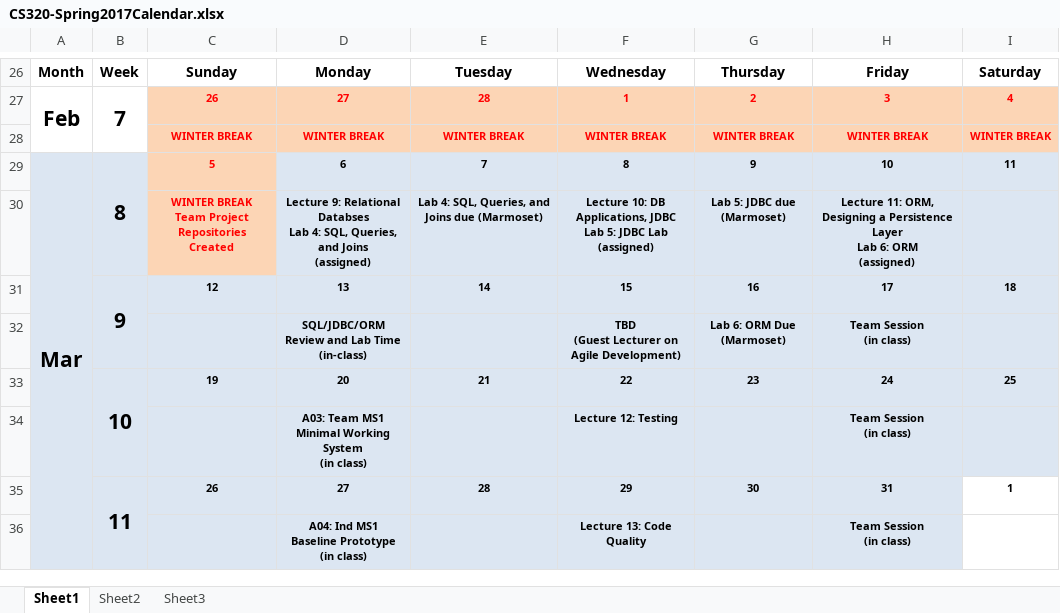
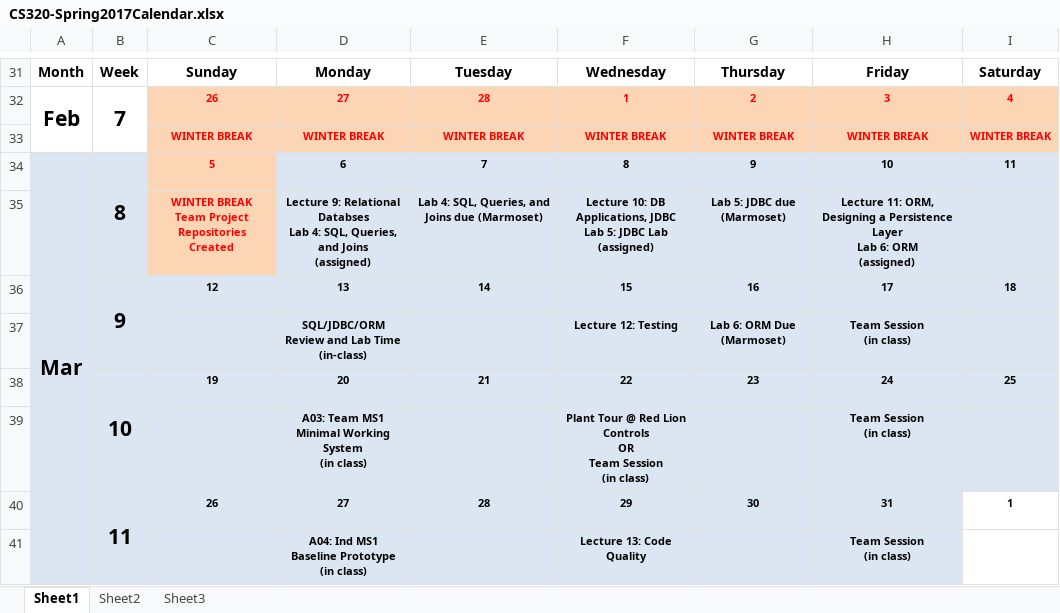
Before and after one commit to ycpcs/cs320-spring2017, an Excel workbook: CS320-Spring2017Calendar.xlsx, sheet Sheet1, drawn as a sheet; only a part is shown, gaps mark what is left out; values as stored, in another font and other column widths than the file's, no borders; addresses are those after the commit; ↵ is a line break in a cell; the diff covers the shown part only; the diff names each change by its address in the sheet, - before the commit and + after, or states it on an @@ line.

```diff
--- a/CS320-Spring2017Calendar.xlsx (sheet Sheet1)
+++ b/CS320-Spring2017Calendar.xlsx (sheet Sheet1)
-F37: TBD ↵ (Guest Lecturer on Agile Development)
+F37: Lecture 12: Testing
-F39: Lecture 12: Testing
+F39: Plant Tour @ Red Lion Controls ↵ OR ↵ Team Session ↵ (in class)
```
Also changed, not shown: 7 added rows, 2 removed rows and 8 edited cells elsewhere in this sheet, formulas that keep their value, 4 other files.
